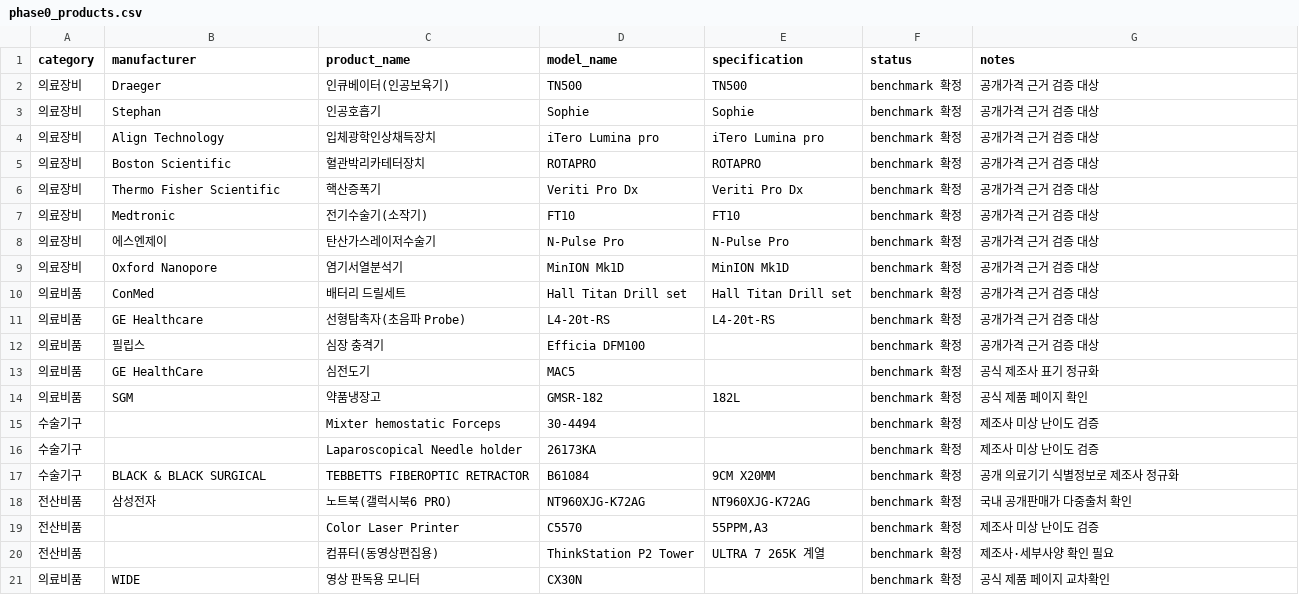
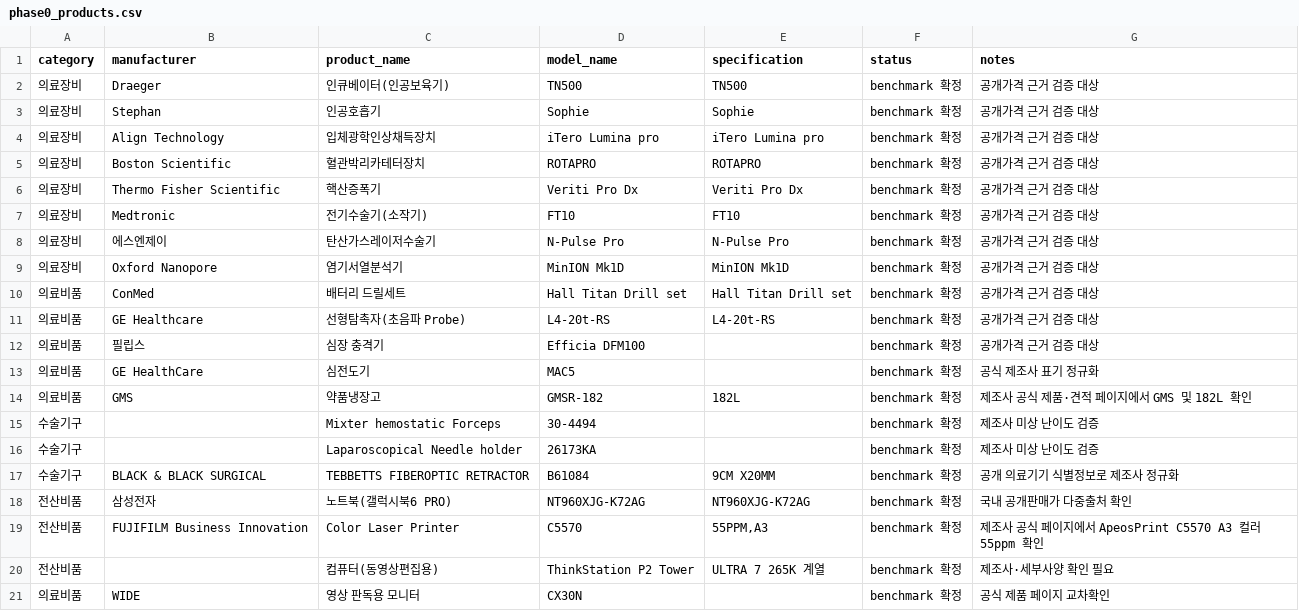
Before and after one commit to dekt-oss/price-check-assistant, a CSV file: data/phase0_products.csv, drawn as a sheet.

```diff
--- a/data/phase0_products.csv
+++ b/data/phase0_products.csv
@@ -13,3 +13,3 @@ category,manufacturer,product_name,model_name,specification,status,notes
 의료비품,GE HealthCare,심전도기,MAC5,,benchmark 확정,공식 제조사 표기 정규화
-의료비품,SGM,약품냉장고,GMSR-182,182L,benchmark 확정,공식 제품 페이지 확인
+의료비품,GMS,약품냉장고,GMSR-182,182L,benchmark 확정,제조사 공식 제품·견적 페이지에서 GMS 및 182L 확인
 수술기구,,Mixter hemostatic Forceps,30-4494,,benchmark 확정,제조사 미상 난이도 검증
@@ -18,3 +18,3 @@ category,manufacturer,product_name,model_name,specification,status,notes
 전산비품,삼성전자,노트북(갤럭시북6 PRO),NT960XJG-K72AG,NT960XJG-K72AG,benchmark 확정,국내 공개판매가 다중출처 확인
-전산비품,,Color Laser Printer,C5570,"55PPM,A3",benchmark 확정,제조사 미상 난이도 검증
+전산비품,FUJIFILM Business Innovation,Color Laser Printer,C5570,"55PPM,A3",benchmark 확정,제조사 공식 페이지에서 ApeosPrint C5570 A3 컬러 55ppm 확인
 전산비품,,컴퓨터(동영상편집용),ThinkStation P2 Tower,"ULTRA 7 265K 계열",benchmark 확정,제조사·세부사양 확인 필요
```
Also changed, not shown: data/g2b_product_mappings.csv, data/manufacturer_aliases.csv, 6 other files.
